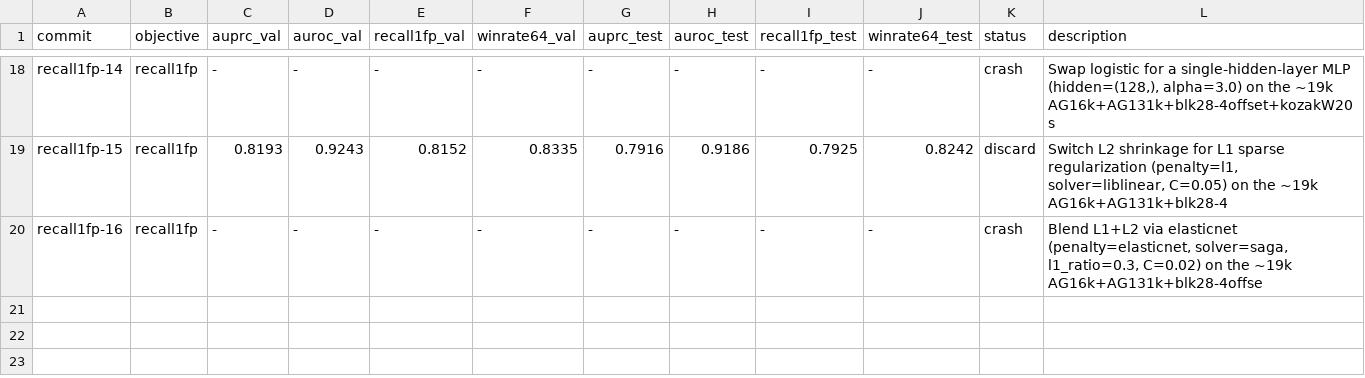
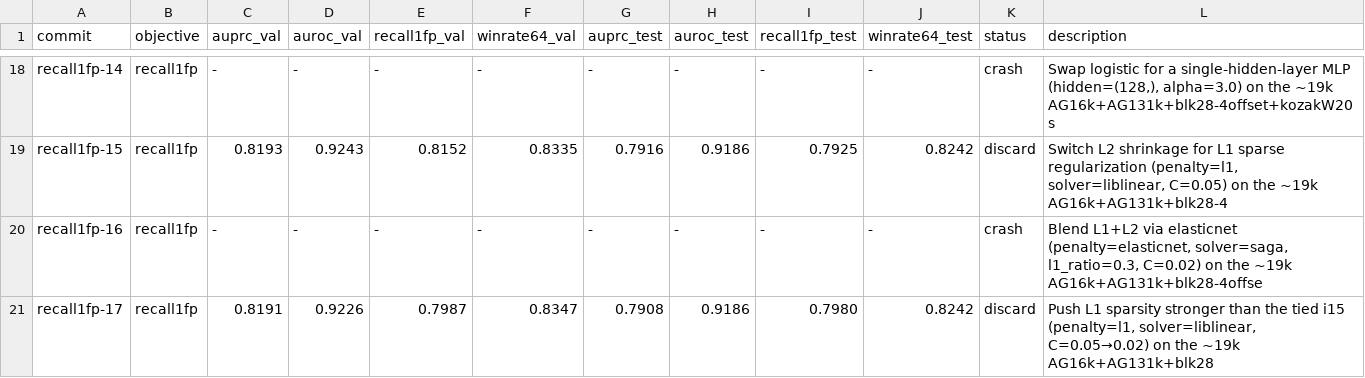
Before and after one commit to cheeseman-lab/tisiago, a TSV file: autoresearch/results.tsv, drawn as a sheet; only a part is shown, gaps mark what is left out; the diff names each change by its address in the sheet, - before the commit and + after, or states it on an @@ line.

Commit message:
[recall1fp] discard i17 obj=0.7987 (bar=0.8152): Push L1 sparsity stronger than the tied i15 (penalty=l1, solver=liblinear, C=0.05→0.02) on the ~19k AG16k+AG131k+blk28

```diff
--- a/autoresearch/results.tsv
+++ b/autoresearch/results.tsv
+row 21: recall1fp-17 | recall1fp | 0.8191 | 0.9226 | 0.7987 | 0.8347 | 0.7908 | 0.9186 | 0.7980 | 0.8242 | discard | Push L1 sparsity stronger than the tied i15 (penalty=l1, solver=liblinear, C=0.05→0.02) on the ~19k AG16k+AG131k+blk28
```
